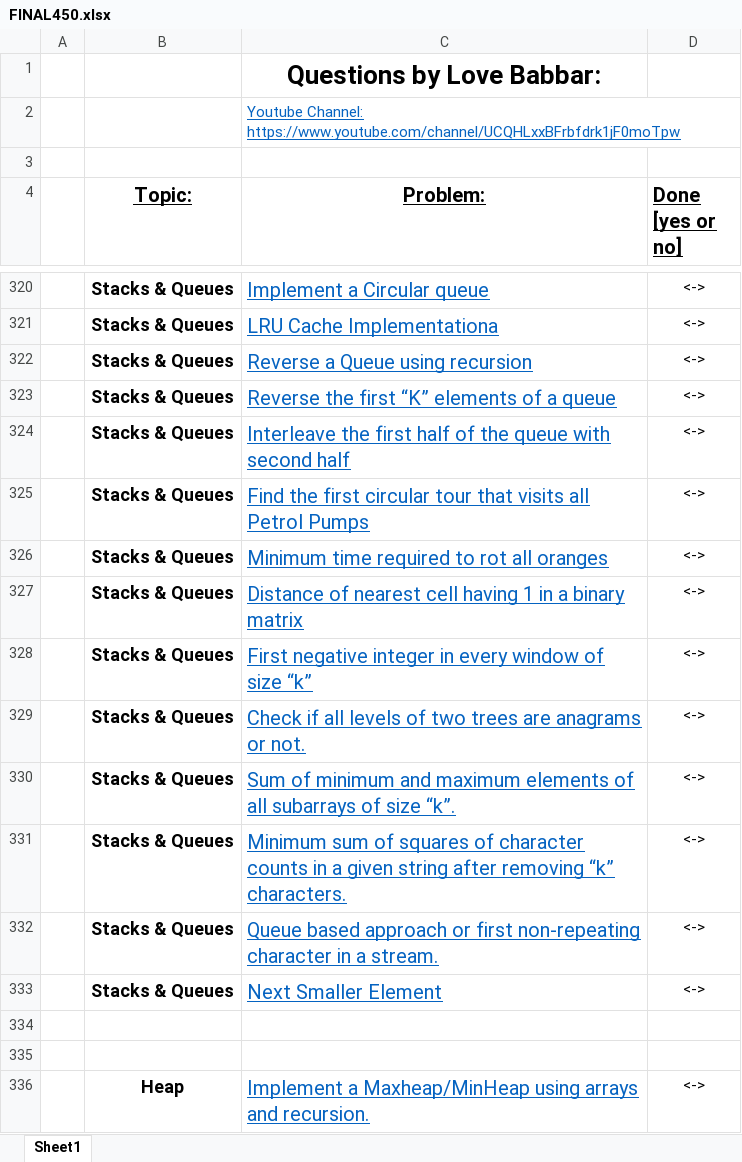
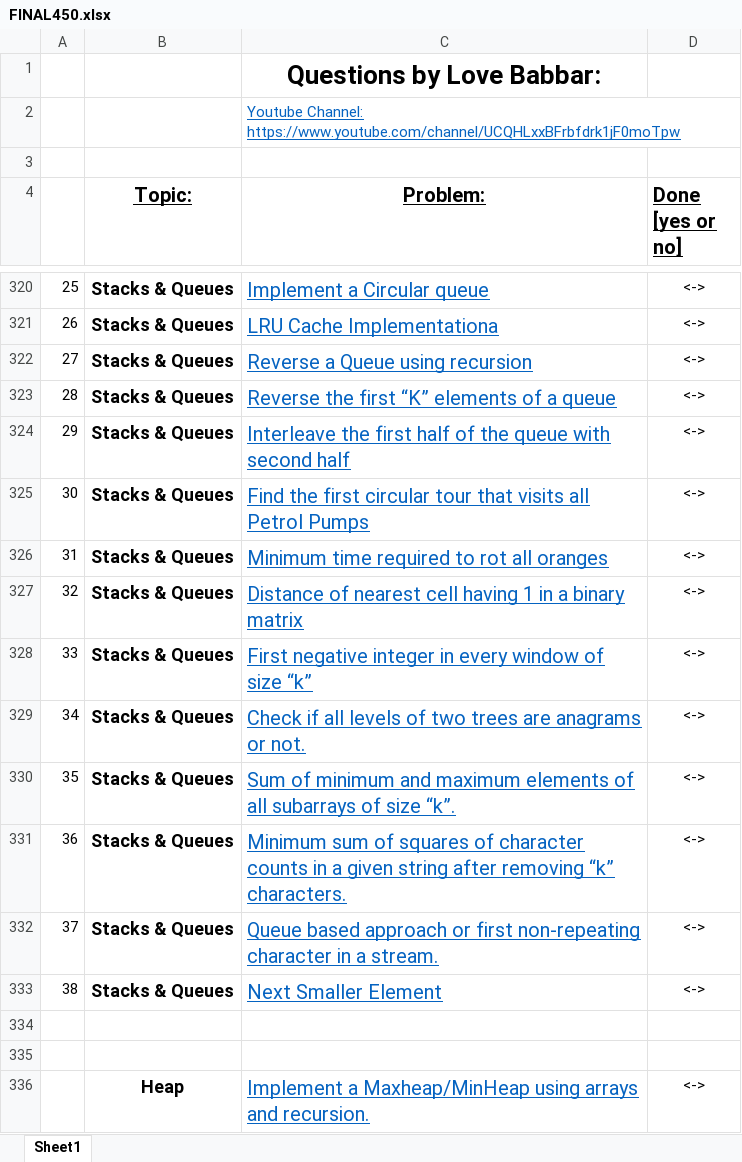
Before and after one commit to subhasis4502/love_babbar_dsa, an Excel workbook: FINAL450.xlsx, sheet Sheet1, drawn as a sheet; only a part is shown, gaps mark what is left out; values as stored, in another font and other column widths than the file's, no borders; the diff covers the shown part only; the diff names each change by its address in the sheet, - before the commit and + after, or states it on an @@ line.

```diff
--- a/FINAL450.xlsx (sheet Sheet1)
+++ b/FINAL450.xlsx (sheet Sheet1)
-A320: (empty)
+A320: 25
-A321: (empty)
+A321: 26
-A322: (empty)
+A322: 27
-A323: (empty)
+A323: 28
-A324: (empty)
+A324: 29
-A325: (empty)
+A325: 30
-A326: (empty)
+A326: 31
-A327: (empty)
+A327: 32
-A328: (empty)
+A328: 33
-A329: (empty)
+A329: 34
-A330: (empty)
+A330: 35
-A331: (empty)
+A331: 36
-A332: (empty)
+A332: 37
-A333: (empty)
+A333: 38
```
Also changed, not shown: 63 edited cells elsewhere in this sheet, 37 other files.
